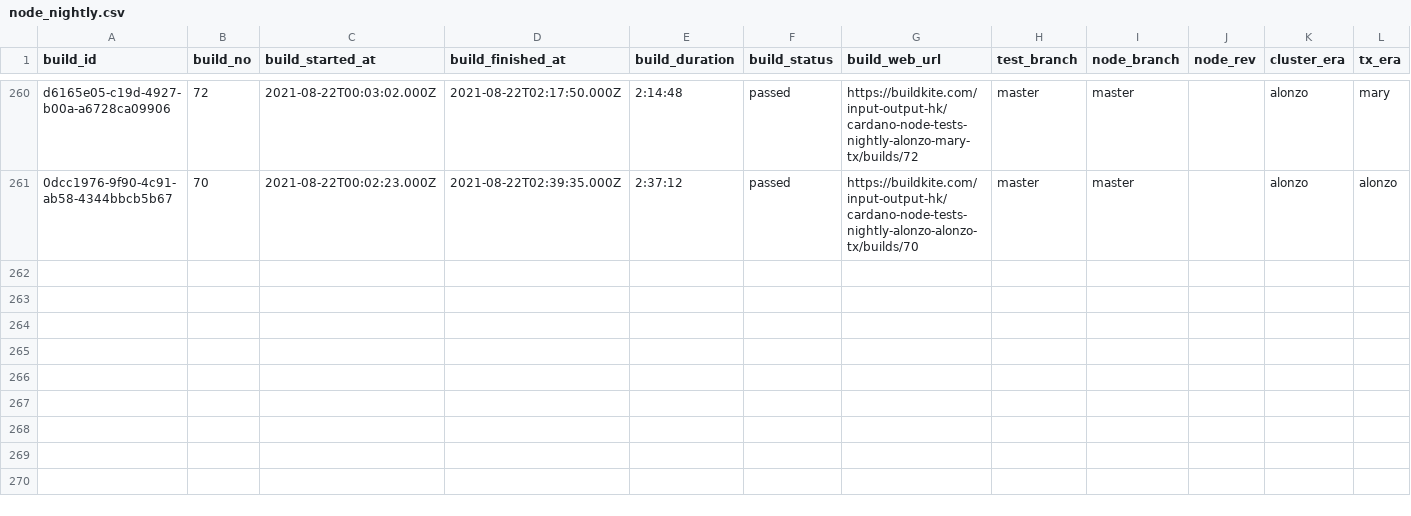
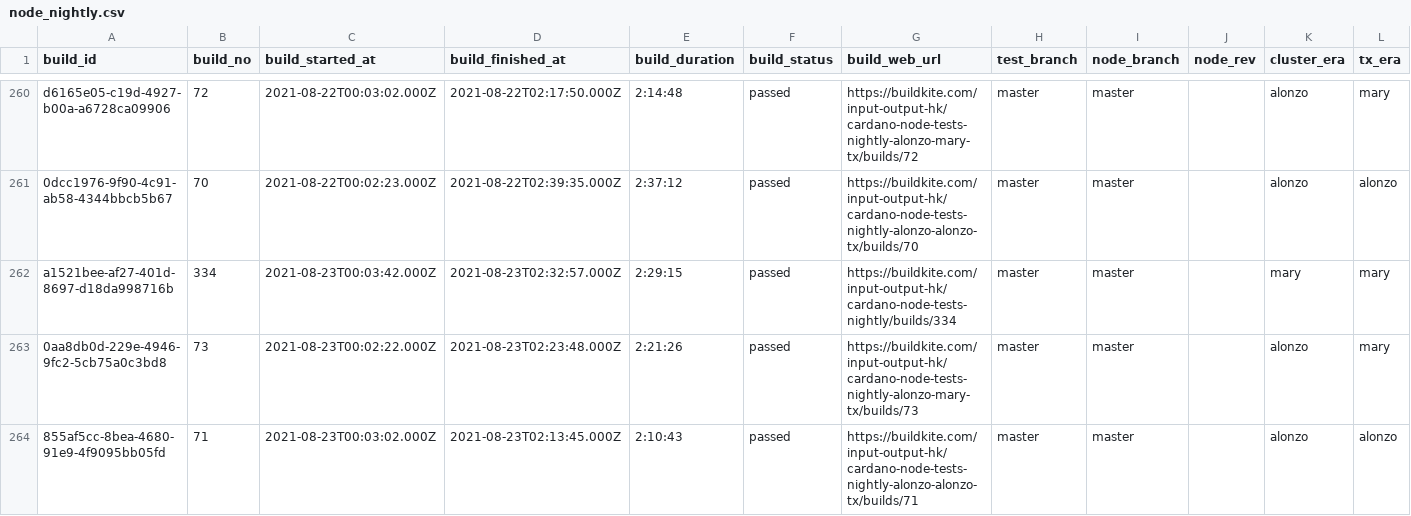
Before and after one commit to saratomaz/cardano-node-tests, a CSV file: sync_tests/csv_files/node_nightly.csv, drawn as a sheet; only a part is shown, gaps mark what is left out.

```diff
--- a/sync_tests/csv_files/node_nightly.csv
+++ b/sync_tests/csv_files/node_nightly.csv
@@ -261 +261,4 @@ d6165e05-c19d-4927-b00a-a6728ca09906,72,2021-08-22T00:03:02.000Z,2021-08-22T02:1
 0dcc1976-9f90-4c91-ab58-4344bbcb5b67,70,2021-08-22T00:02:23.000Z,2021-08-22T02:39:35.000Z,2:37:12,passed,https://buildkite.com/input-output-hk/cardano-node-tests-nightly-alonzo-alonzo-tx/builds/70,master,master,,alonzo,alonzo
+a1521bee-af27-401d-8697-d18da998716b,334,2021-08-23T00:03:42.000Z,2021-08-23T02:32:57.000Z,2:29:15,passed,https://buildkite.com/input-output-hk/cardano-node-tests-nightly/builds/334,master,master,,mary,mary
+0aa8db0d-229e-4946-9fc2-5cb75a0c3bd8,73,2021-08-23T00:02:22.000Z,2021-08-23T02:23:48.000Z,2:21:26,passed,https://buildkite.com/input-output-hk/cardano-node-tests-nightly-alonzo-mary-tx/builds/73,master,master,,alonzo,mary
+855af5cc-8bea-4680-91e9-4f9095bb05fd,71,2021-08-23T00:03:02.000Z,2021-08-23T02:13:45.000Z,2:10:43,passed,https://buildkite.com/input-output-hk/cardano-node-tests-nightly-alonzo-alonzo-tx/builds/71,master,master,,alonzo,alonzo
```
Also changed, not shown: sync_tests/csv_files/dbsync_nightly.csv, 1 other file.
